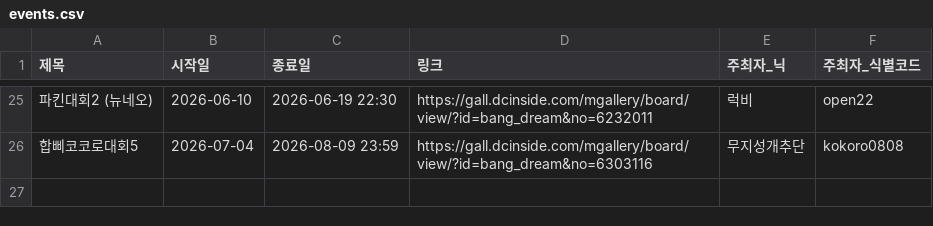
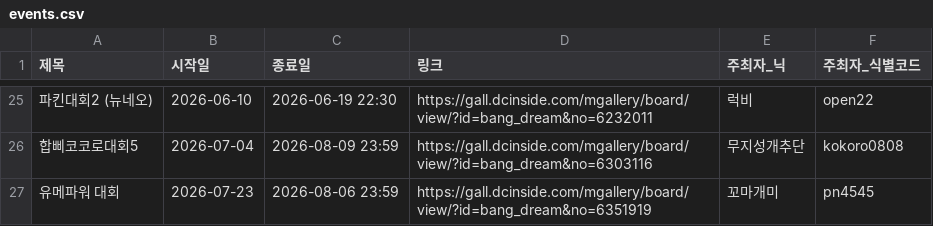
Before and after one commit to bandorigall/bangdream_competition.github.io, a CSV file: events.csv, drawn as a sheet; only a part is shown, gaps mark what is left out; the diff names each change by its address in the sheet, - before the commit and + after, or states it on an @@ line.

```diff
--- a/events.csv
+++ b/events.csv
+row 27: 유메파워 대회 | 2026-07-23 | 2026-08-06 23:59 | https://gall.dcinside.com/mgallery/board/view/?id=bang_dream&no=6351919 | 꼬마개미 | pn4545
```
Also changed, not shown: 2 other files.
